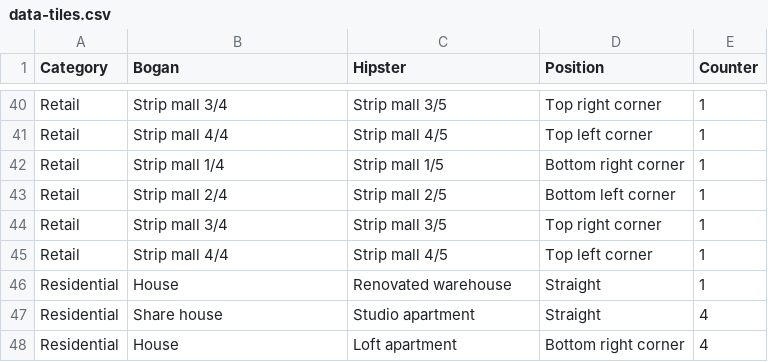
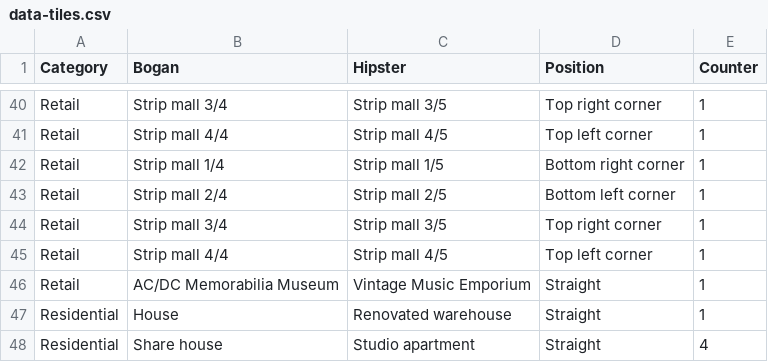
Before and after one commit to joahua/BoHip, a CSV file: data-tiles.csv, drawn as a sheet; only a part is shown, gaps mark what is left out; the shorter side is filled out with more unchanged rows; the diff names each change by its address in the sheet, - before the commit and + after, or states it on an @@ line.

Commit message:
Added retail tile

```diff
--- a/data-tiles.csv
+++ b/data-tiles.csv
+row 46: Retail | AC/DC Memorabilia Museum | Vintage Music Emporium | Straight | 1
```
